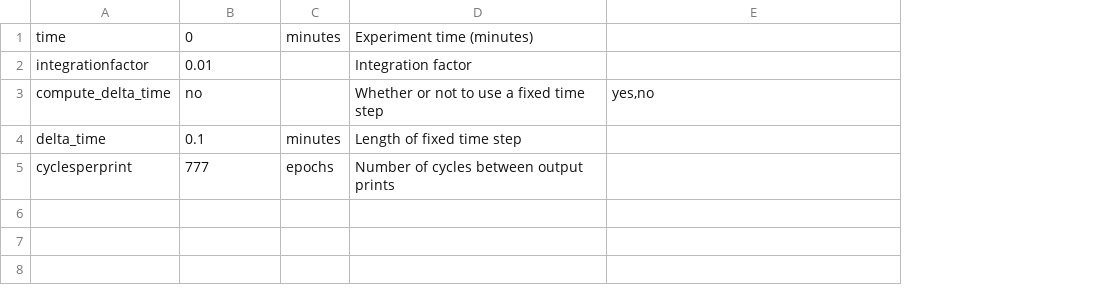
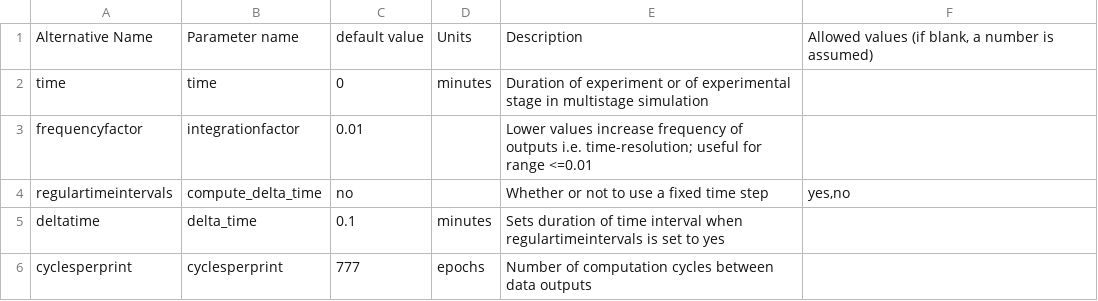
Before and after one commit to sdrogers/redcellmodeljava, a CSV file: RedBloodCellModel/src/SettingFiles/timeOptions.csv, drawn as a sheet; removed rows and columns are numbered as before the commit, all else as after; the diff names each change by its address in the sheet, - before the commit and + after, or states it on an @@ line.

```diff
--- a/RedBloodCellModel/src/SettingFiles/timeOptions.csv
+++ b/RedBloodCellModel/src/SettingFiles/timeOptions.csv
+column A, rows 2-6: time | frequencyfactor | regulartimeintervals | deltatime | cyclesperprint
-column D, rows 1-5: Experiment time (minutes) | Integration factor | Whether or not to use a fixed time step | Length of fixed time step | Number of cycles between output prints
+column E, rows 2-6: Duration of experiment or of experimental stage in multistage simulation | Lower values increase frequency of outputs i.e. time-resolution; useful for range <=0.01 | Whether or not to use a fixed time step | Sets duration of time interval when regulartimeintervals is set to yes | Number of computation cycles between data outputs
+row 1: Alternative Name | Parameter name | default value | Units | Description | Allowed values (if blank, a number is assumed)
```
Also changed, not shown: RedBloodCellModel/src/SettingFiles/temppermeabilityDSOptions.csv, RedBloodCellModel/src/SettingFiles/transportDSOptions.csv, 3 other files.
